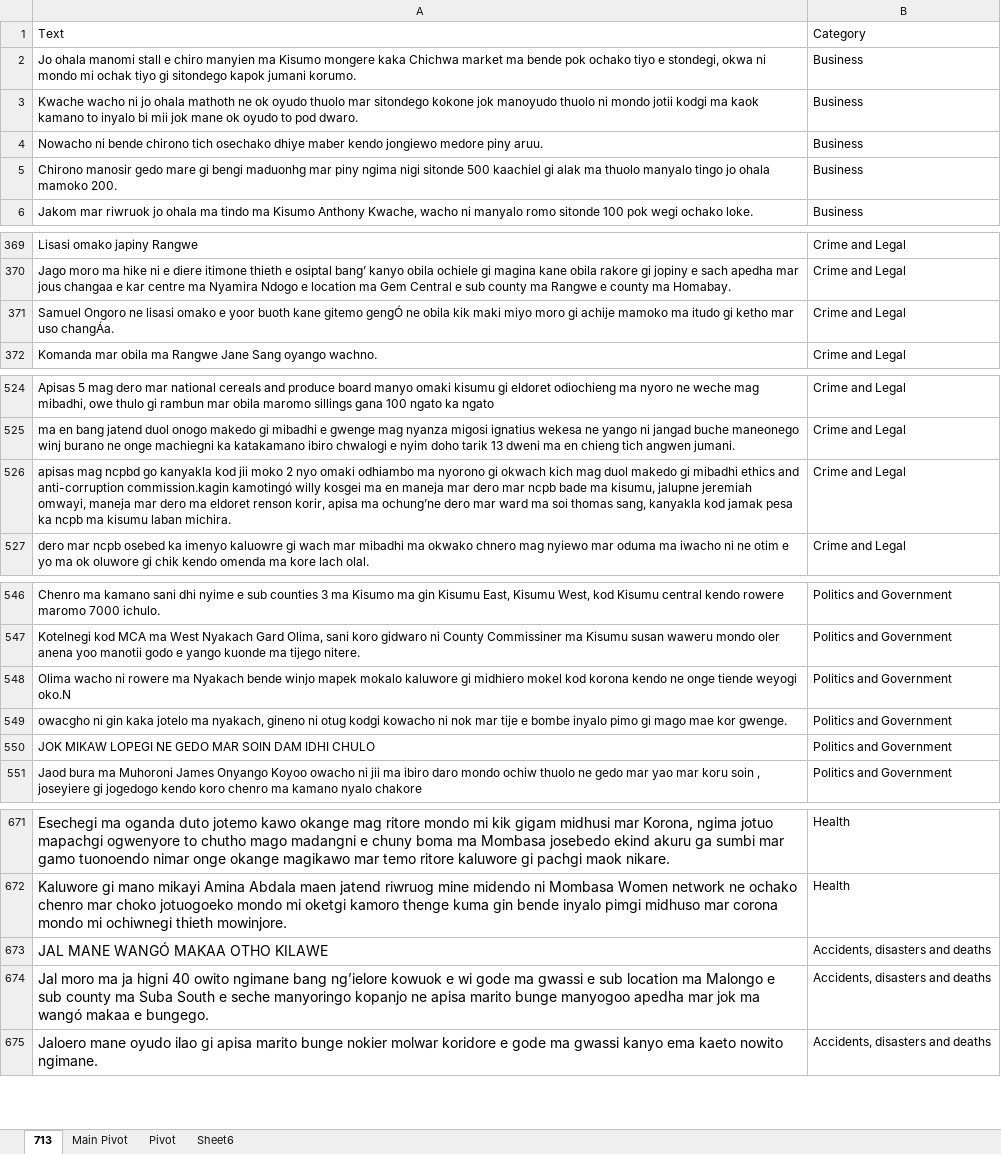
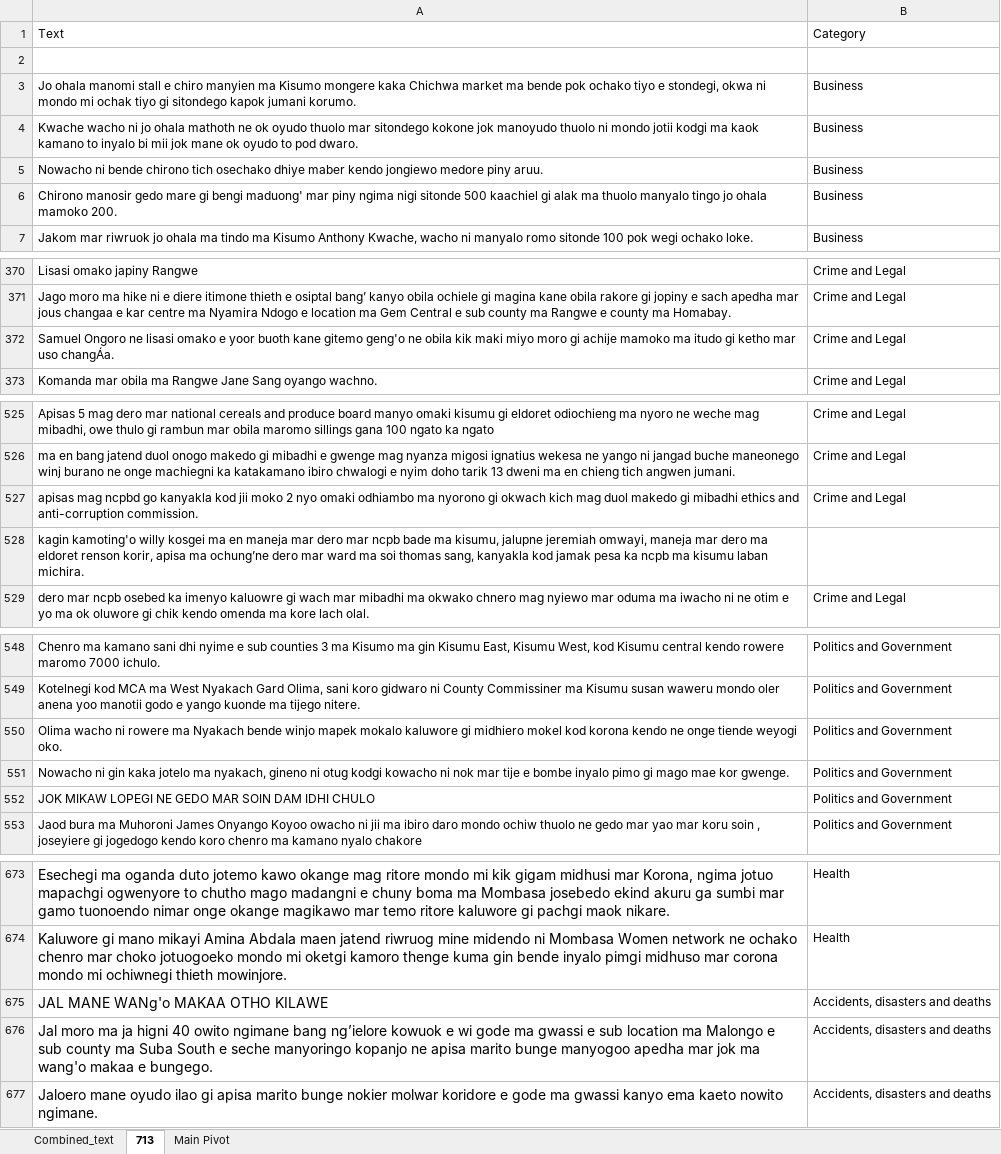
Before and after one commit to Pogayo/Luo-News-Dataset, an Excel workbook: LUO.xlsx, sheet 713, drawn as a sheet; only a part is shown, gaps mark what is left out; values as stored, in another font and other column widths than the file's, no borders; addresses are those after the commit; the diff covers the shown part only; the diff names each change by its address in the sheet, - before the commit and + after, or states it on an @@ line.

```diff
--- a/LUO.xlsx (sheet 713)
+++ b/LUO.xlsx (sheet 713)
-sheet tab: Sheet6
+sheet tab: Combined_text
-sheet tab: Pivot
@@ sheet tab order changed: Combined_text | 713 | Main Pivot @@
+row 2: (empty)
-A6: …gi bengi maduonhg mar piny…
+A6: …gi bengi maduong' mar piny…
-A372: …kane gitemo gengÓ ne obila…
+A372: …kane gitemo geng'o ne obila…
-A527: …and anti-corruption commission.kagin kamotingó willy kosgei ma en maneja mar dero mar ncpb bade ma kisumu, jalupne jeremiah omwayi, maneja mar dero ma eldoret renson korir, apisa ma ochung’ne dero mar ward ma soi thomas sang, kanyakla kod jamak pesa ka ncpb ma kisumu laban michira.
+A527: …and anti-corruption commission.
+row 528: kagin kamoting'o willy kosgei ma en maneja mar dero mar ncpb bade ma kisumu, jalupne jeremiah omwayi, maneja mar dero ma eldoret renson korir, apisa ma ochung’ne dero mar ward ma soi thomas sang, kanyakla kod jamak pesa ka ncpb ma kisumu laban michira.
-A550: …tiende weyogi oko.N
+A550: …tiende weyogi oko.
-A551: owacgho ni gin…
+A551: Nowacho ni gin…
-A675: JAL MANE WANGÓ MAKAA OTHO KILAWE
+A675: JAL MANE WANg'o MAKAA OTHO KILAWE
-A676: …jok ma wangó makaa e…
+A676: …jok ma wang'o makaa e…
```
Also changed, not shown: 7 edited cells elsewhere in this sheet, sheet Combined_text, 2 other files.
